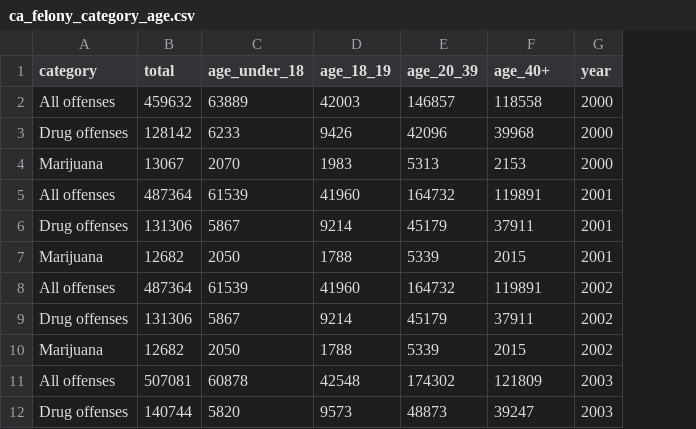
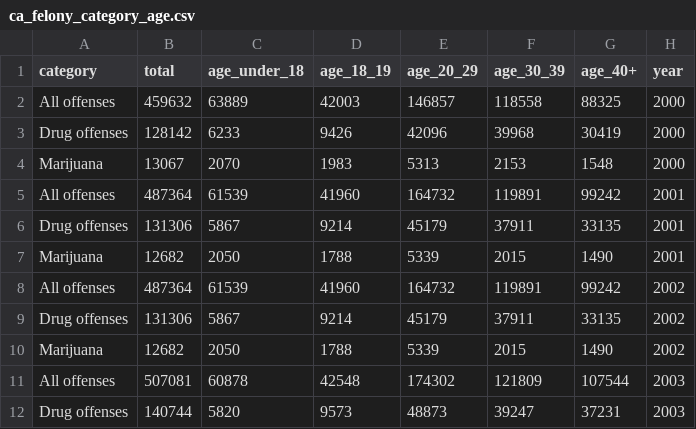
Before and after one commit to j221-dataviz/noah-baustin, a CSV file: processed_data/ca_felony_category_age.csv, drawn as a sheet; only a part is shown; the diff names each change by its address in the sheet, - before the commit and + after, or states it on an @@ line.

Commit message:
tooltips fix and age groups data fix

```diff
--- a/processed_data/ca_felony_category_age.csv
+++ b/processed_data/ca_felony_category_age.csv
+column G (age_40+), rows 2-12: 88325 | 30419 | 1548 | 99242 | 33135 | 1490 | 99242 | 33135 | 1490 | 107544 | 37231
-E1: age_20_39
+E1: age_20_29
-F1: age_40+
+F1: age_30_39
```
Also changed, not shown: processed_data/ca_misdemeanor_category_age.csv, 4 other files.
